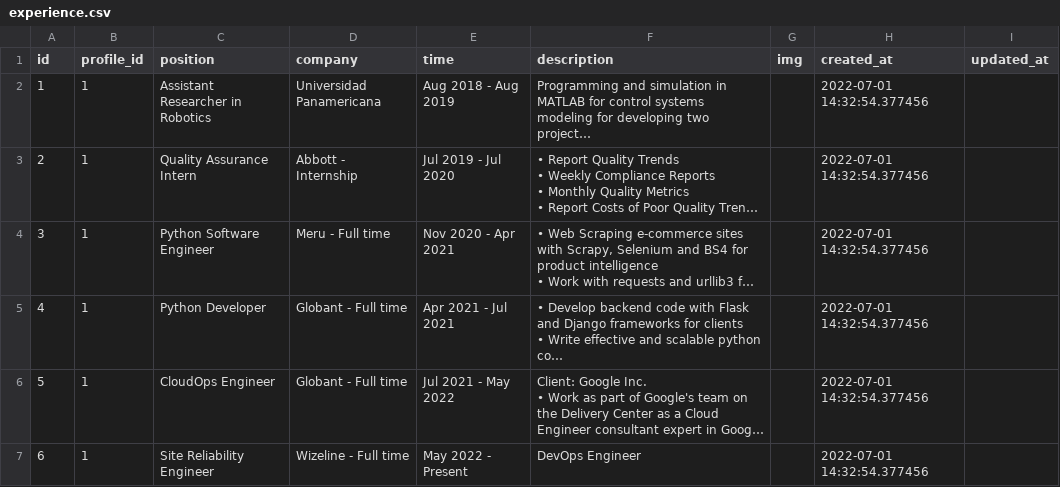
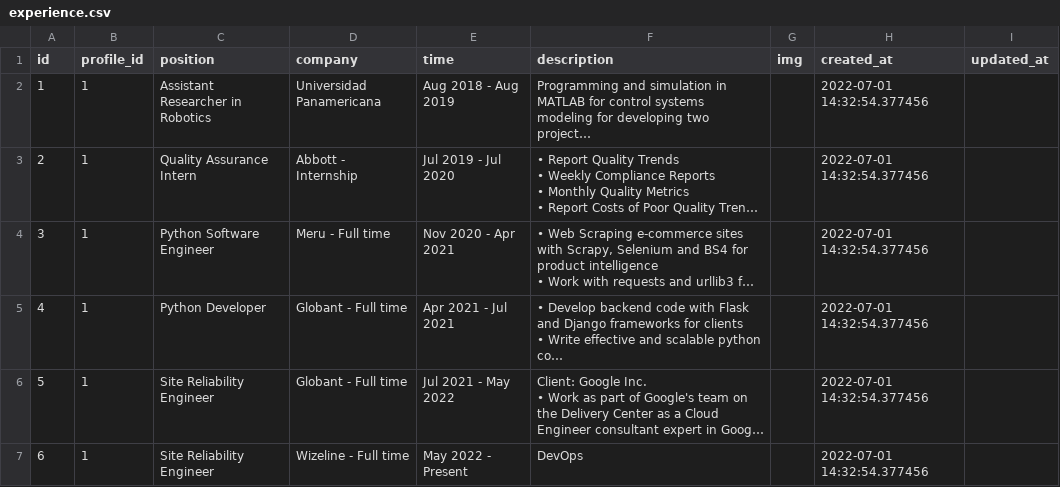
Before and after one commit to albertopformoso/resume-be, a CSV file: data/experience.csv, drawn as a sheet; long unchanged cells end in …; the diff names each change by its address in the sheet, - before the commit and + after, or states it on an @@ line.

```diff
--- a/data/experience.csv
+++ b/data/experience.csv
-C6 (position): CloudOps Engineer
+C6 (position): Site Reliability Engineer
-F7 (description): DevOps Engineer
+F7 (description): DevOps
```
Also changed, not shown: data/profile.csv, 2 other files.
